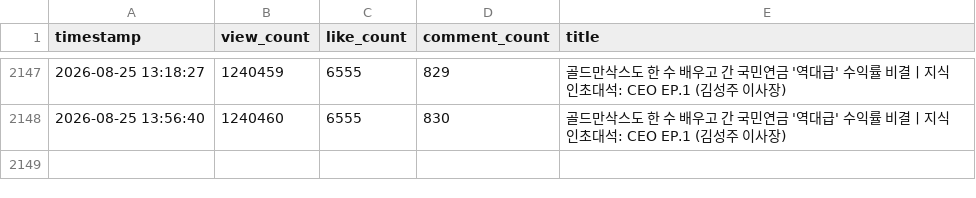
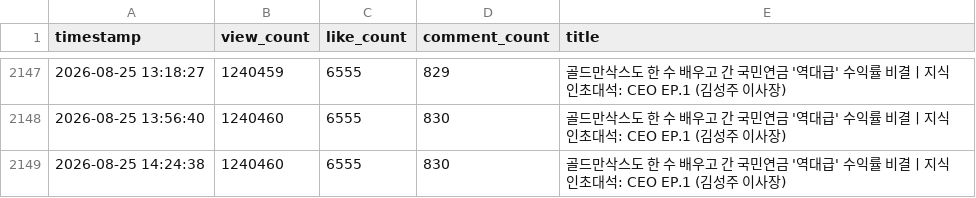
Before and after one commit to roy8in/youtube-comment-monitoring, a CSV file: video_stats/video_stats_20260423.csv, drawn as a sheet; only a part is shown, gaps mark what is left out; the diff names each change by its address in the sheet, - before the commit and + after, or states it on an @@ line.

```diff
--- a/video_stats/video_stats_20260423.csv
+++ b/video_stats/video_stats_20260423.csv
+row 2149: 2026-08-25 14:24:38 | 1240460 | 6555 | 830 | 골드만삭스도 한 수 배우고 간 국민연금 '역대급' 수익률 비결ㅣ지식인초대석: CEO EP.1 (김성주 이사장)
```
Also changed, not shown: video_stats/video_stats_20260214.csv, video_stats/video_stats_20260220.csv, 1 other file.
